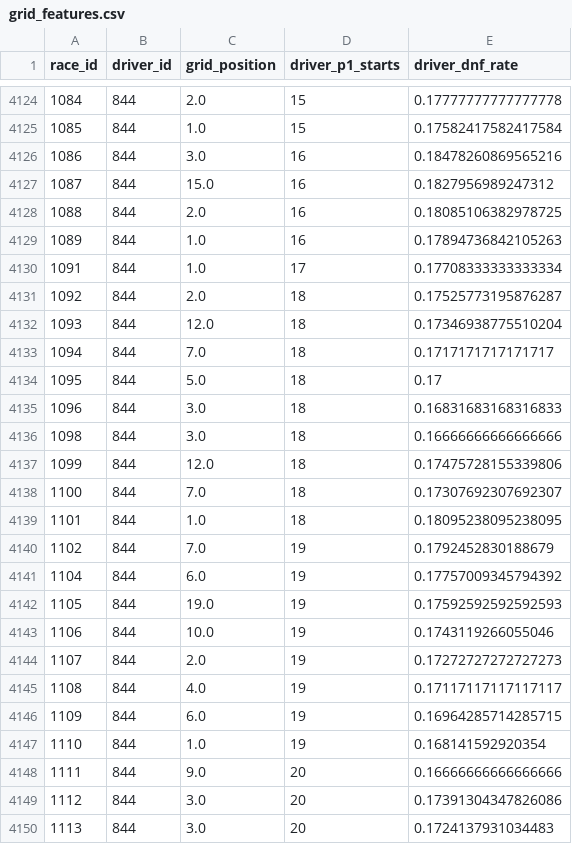
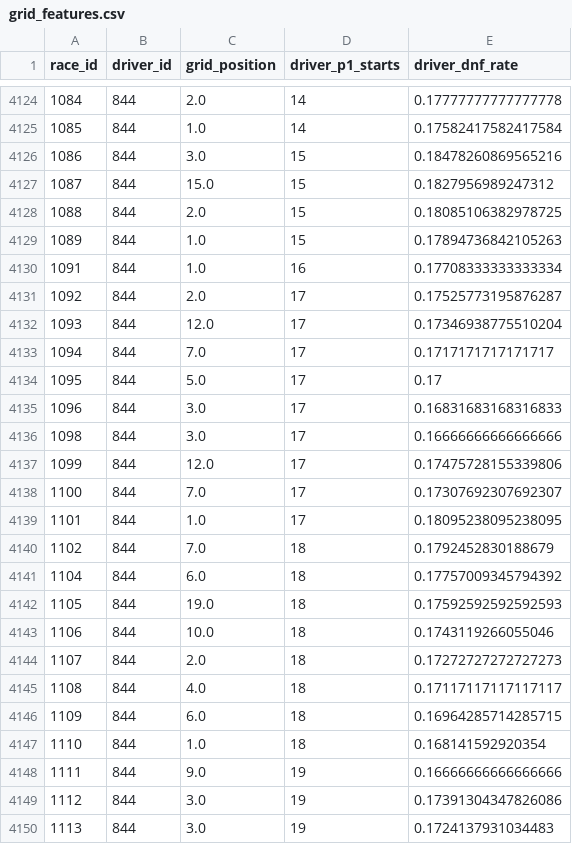
Before and after one commit to nada12-6/F1-Smart-Detector, a CSV file: data/processed/grid_features.csv, drawn as a sheet; only a part is shown, gaps mark what is left out; the diff covers the shown part only.

```diff
--- a/data/processed/grid_features.csv
+++ b/data/processed/grid_features.csv
@@ -4124,27 +4124,27 @@ race_id,driver_id,grid_position,driver_p1_starts,driver_dnf_rate
-1084,844,2.0,15,0.17777777777777778
-1085,844,1.0,15,0.17582417582417584
-1086,844,3.0,16,0.18478260869565216
-1087,844,15.0,16,0.1827956989247312
-1088,844,2.0,16,0.18085106382978725
-1089,844,1.0,16,0.17894736842105263
-1091,844,1.0,17,0.17708333333333334
-1092,844,2.0,18,0.17525773195876287
-1093,844,12.0,18,0.17346938775510204
-1094,844,7.0,18,0.1717171717171717
-1095,844,5.0,18,0.17
-1096,844,3.0,18,0.16831683168316833
-1098,844,3.0,18,0.16666666666666666
-1099,844,12.0,18,0.17475728155339806
-1100,844,7.0,18,0.17307692307692307
-1101,844,1.0,18,0.18095238095238095
-1102,844,7.0,19,0.1792452830188679
-1104,844,6.0,19,0.17757009345794392
-1105,844,19.0,19,0.17592592592592593
-1106,844,10.0,19,0.1743119266055046
-1107,844,2.0,19,0.17272727272727273
-1108,844,4.0,19,0.17117117117117117
-1109,844,6.0,19,0.16964285714285715
-1110,844,1.0,19,0.168141592920354
-1111,844,9.0,20,0.16666666666666666
-1112,844,3.0,20,0.17391304347826086
-1113,844,3.0,20,0.1724137931034483
+1084,844,2.0,14,0.17777777777777778
+1085,844,1.0,14,0.17582417582417584
+1086,844,3.0,15,0.18478260869565216
+1087,844,15.0,15,0.1827956989247312
+1088,844,2.0,15,0.18085106382978725
+1089,844,1.0,15,0.17894736842105263
+1091,844,1.0,16,0.17708333333333334
+1092,844,2.0,17,0.17525773195876287
+1093,844,12.0,17,0.17346938775510204
+1094,844,7.0,17,0.1717171717171717
+1095,844,5.0,17,0.17
+1096,844,3.0,17,0.16831683168316833
+1098,844,3.0,17,0.16666666666666666
+1099,844,12.0,17,0.17475728155339806
+1100,844,7.0,17,0.17307692307692307
+1101,844,1.0,17,0.18095238095238095
+1102,844,7.0,18,0.1792452830188679
+1104,844,6.0,18,0.17757009345794392
+1105,844,19.0,18,0.17592592592592593
+1106,844,10.0,18,0.1743119266055046
+1107,844,2.0,18,0.17272727272727273
+1108,844,4.0,18,0.17117117117117117
+1109,844,6.0,18,0.16964285714285715
+1110,844,1.0,18,0.168141592920354
+1111,844,9.0,19,0.16666666666666666
+1112,844,3.0,19,0.17391304347826086
+1113,844,3.0,19,0.1724137931034483
```
Also changed, not shown: 160 edited cells elsewhere in this file, 3 other files.
